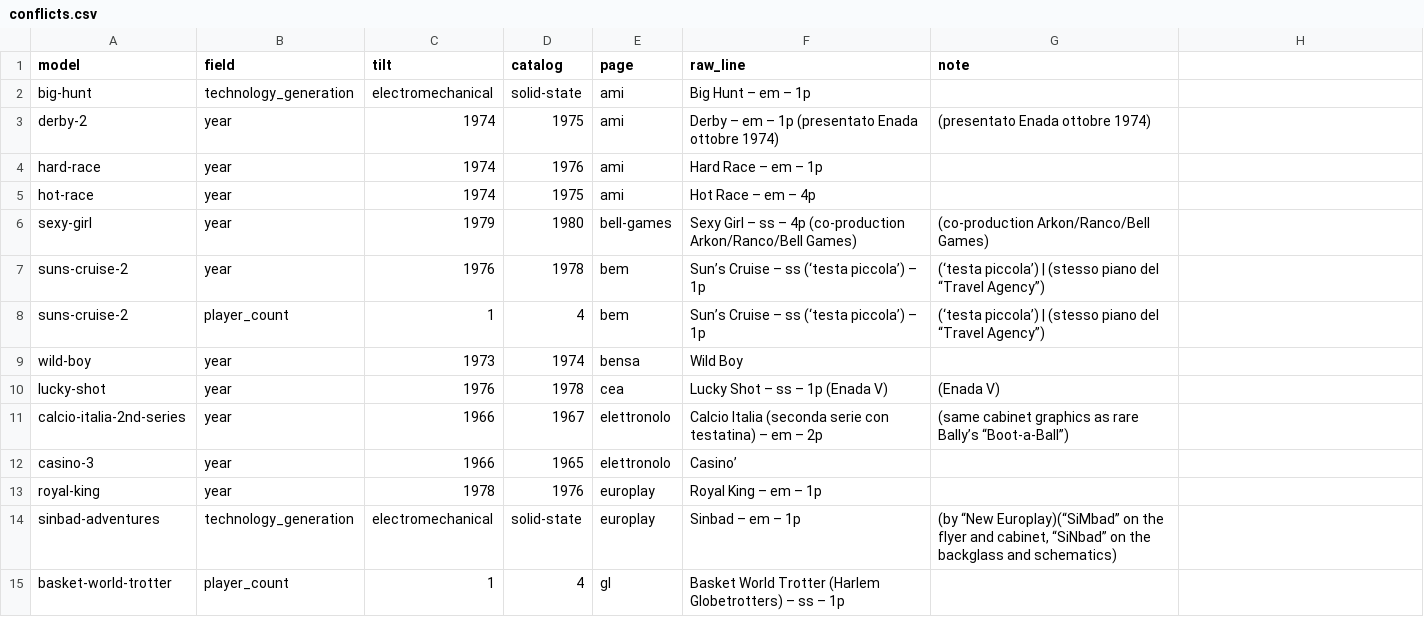
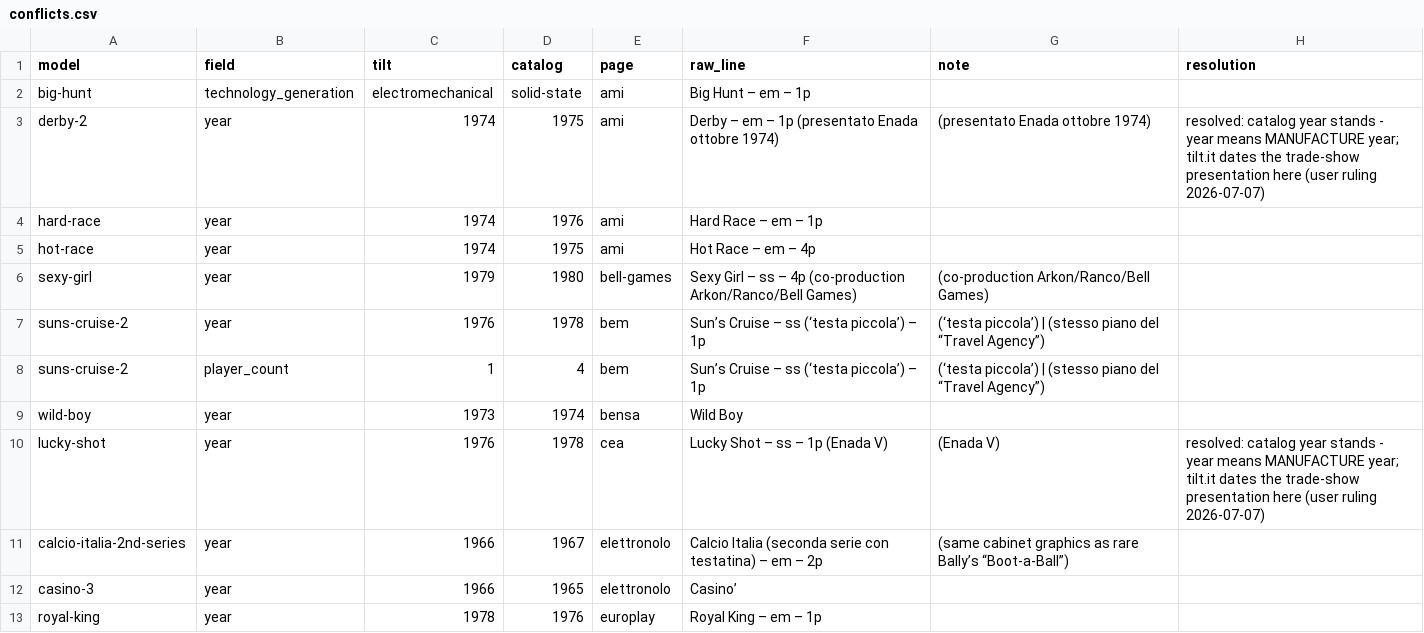
Before and after one commit to deanmoses/flippatch, a CSV file: patches/authoring/0079-italian-makers/conflicts.csv, drawn as a sheet; only a part is shown; the shorter side is filled out with more unchanged rows; the diff names each change by its address in the sheet, - before the commit and + after, or states it on an @@ line.

```diff
--- a/patches/authoring/0079-italian-makers/conflicts.csv
+++ b/patches/authoring/0079-italian-makers/conflicts.csv
-H1: (empty)
+H1: resolution
-H3 (resolution): (empty)
+H3 (resolution): resolved: catalog year stands - year means MANUFACTURE year; tilt.it dates the trade-show presentation here (user ruling 2026-07-07)
-H10 (resolution): (empty)
+H10 (resolution): resolved: catalog year stands - year means MANUFACTURE year; tilt.it dates the trade-show presentation here (user ruling 2026-07-07)
```
